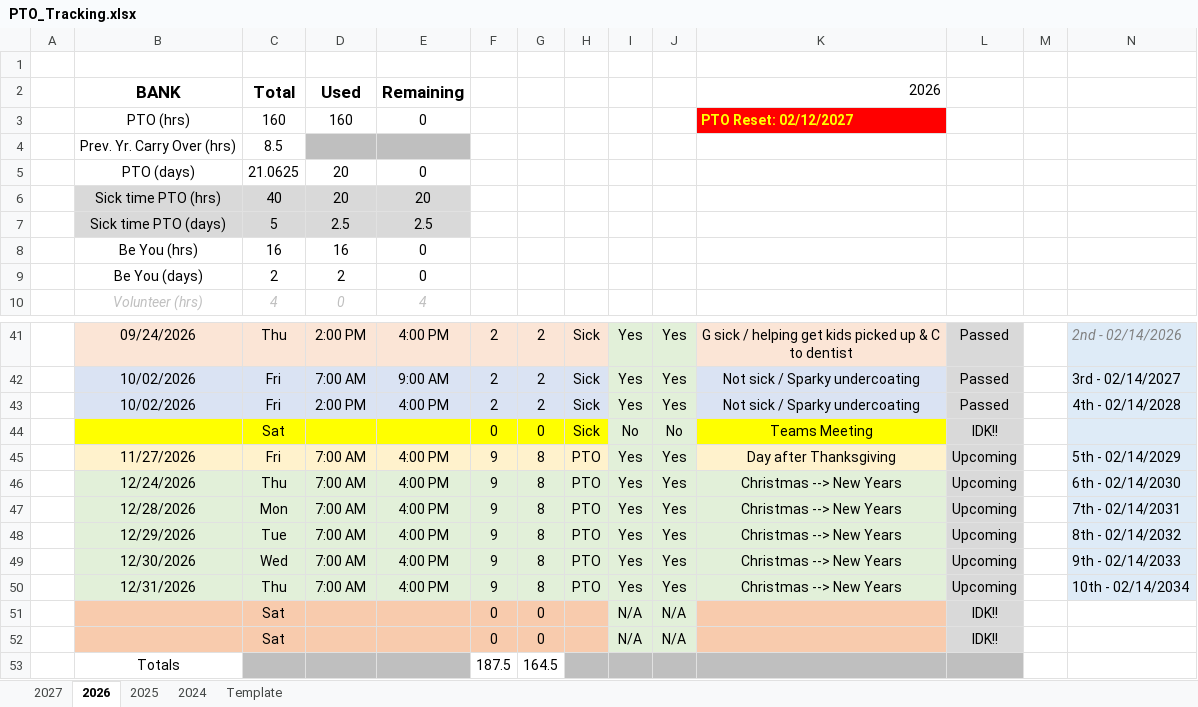
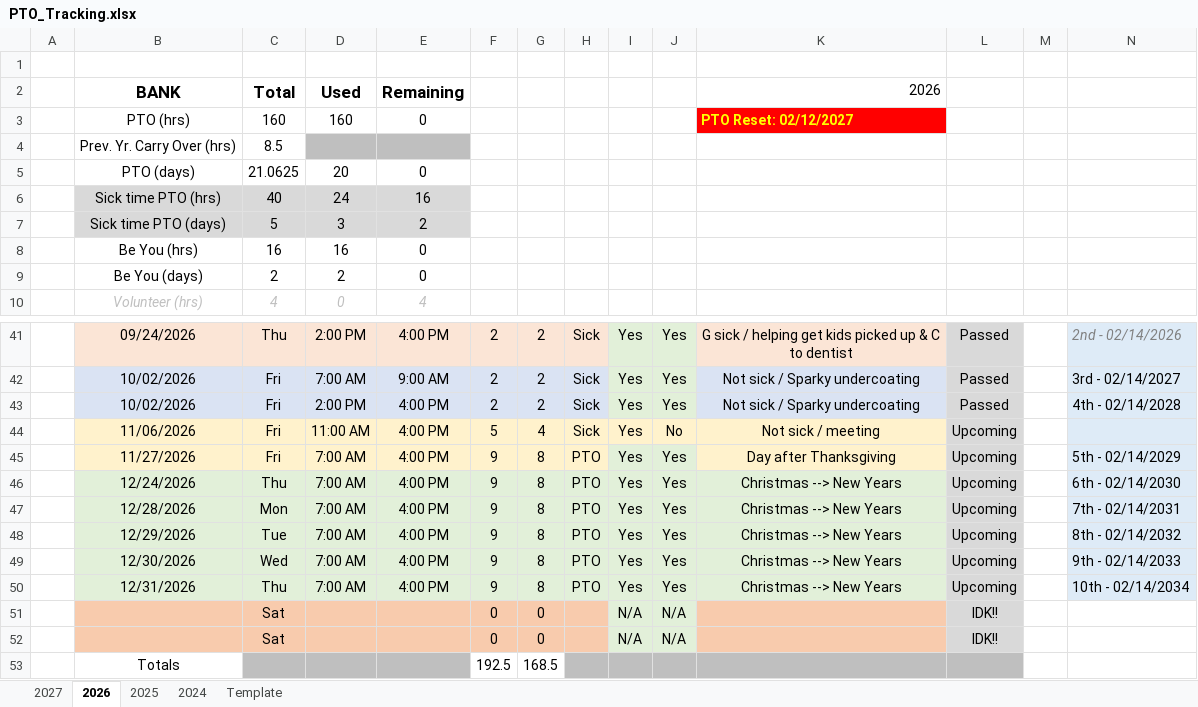
Before and after one commit to nsPubRepo/Development, an Excel workbook: PTO_Tracking.xlsx, sheet 2026, drawn as a sheet; only a part is shown, gaps mark what is left out; values as stored, in another font and other column widths than the file's, no borders; charts and pictures and conditional formats not drawn; removed rows and columns are numbered as before the commit, all else as after; rows hold the shown columns only; the diff names each change by its address in the sheet, - before the commit and + after, or states it on an @@ line.

```diff
--- a/PTO_Tracking.xlsx (sheet 2026)
+++ b/PTO_Tracking.xlsx (sheet 2026)
-D6: 20
+D6: 24
-E6: 20
+E6: 16
-D7: 2.5
+D7: 3
-E7: 2.5
+E7: 2
-row 44:  |  | Sat |  |  | 0 | 0 | Sick | No | No | Teams Meeting | IDK!!
+row 44:  | 11/06/2026 | Fri | 11:00 AM | 4:00 PM | 5 | 4 | Sick | Yes | No | Not sick / meeting | Upcoming
-row 53:  | Totals |  |  |  | 187.5 | 164.5
+row 53:  | Totals |  |  |  | 192.5 | 168.5
```
Also changed, not shown: sheet 2027, Amoritization.xlsx, Salaray_Breakdown_Analysis_02.xlsx, 3 other files.
